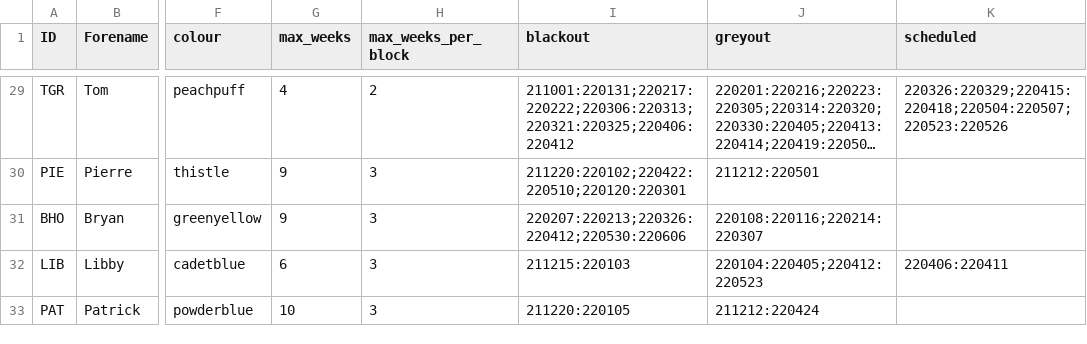
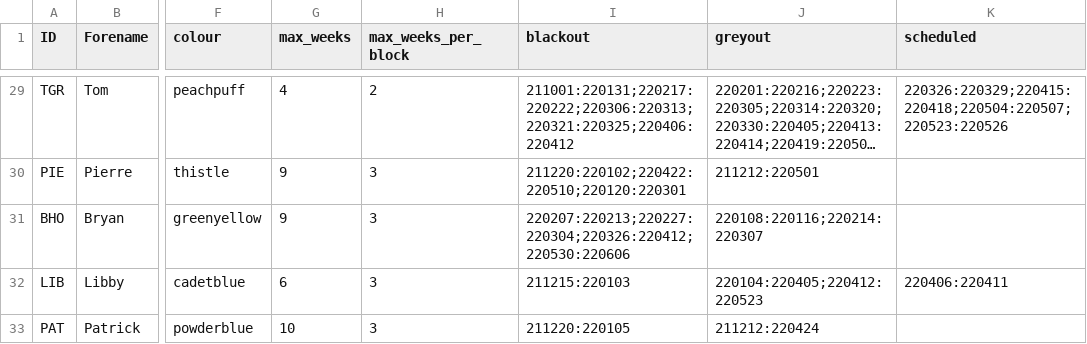
Before and after one commit to AGlasse/timeliner, a CSV file: inputs/staff.csv, drawn as a sheet; only a part is shown, gaps mark what is left out; long unchanged cells end in …; the diff names each change by its address in the sheet, - before the commit and + after, or states it on an @@ line.

Commit message:
12/2/22 - Holler blackout 220227:220304

```diff
--- a/inputs/staff.csv
+++ b/inputs/staff.csv
-I31 (blackout): 220207:220213;220326:220412;220530:220606
+I31 (blackout): 220207:220213;220227:220304;220326:220412;220530:220606
```
